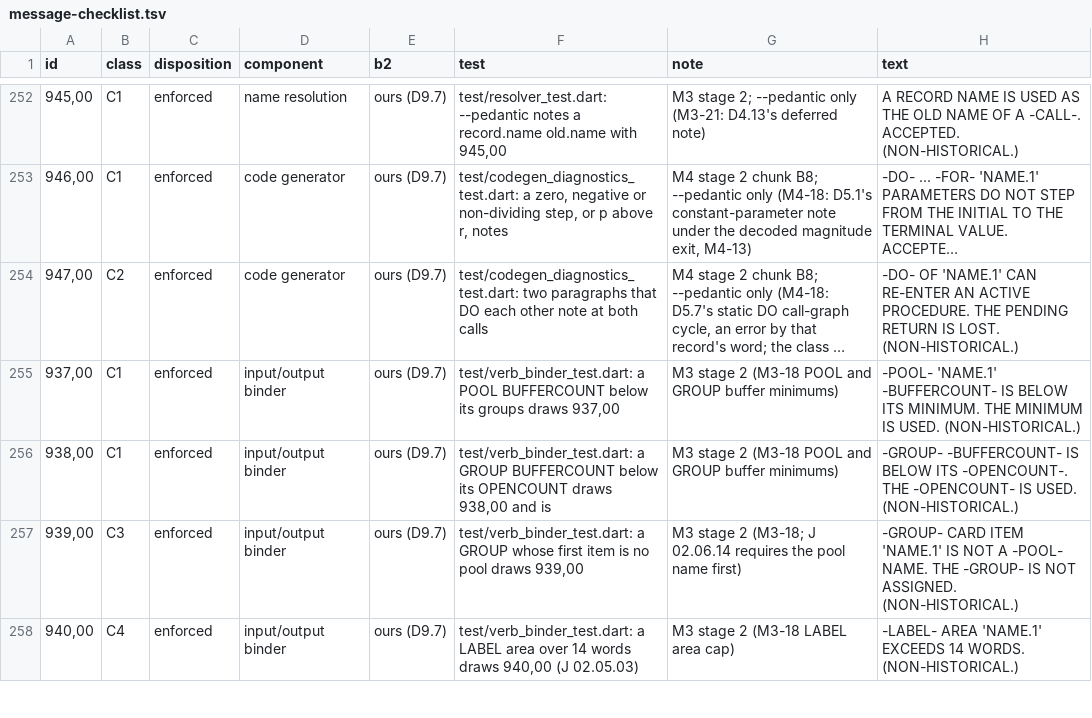
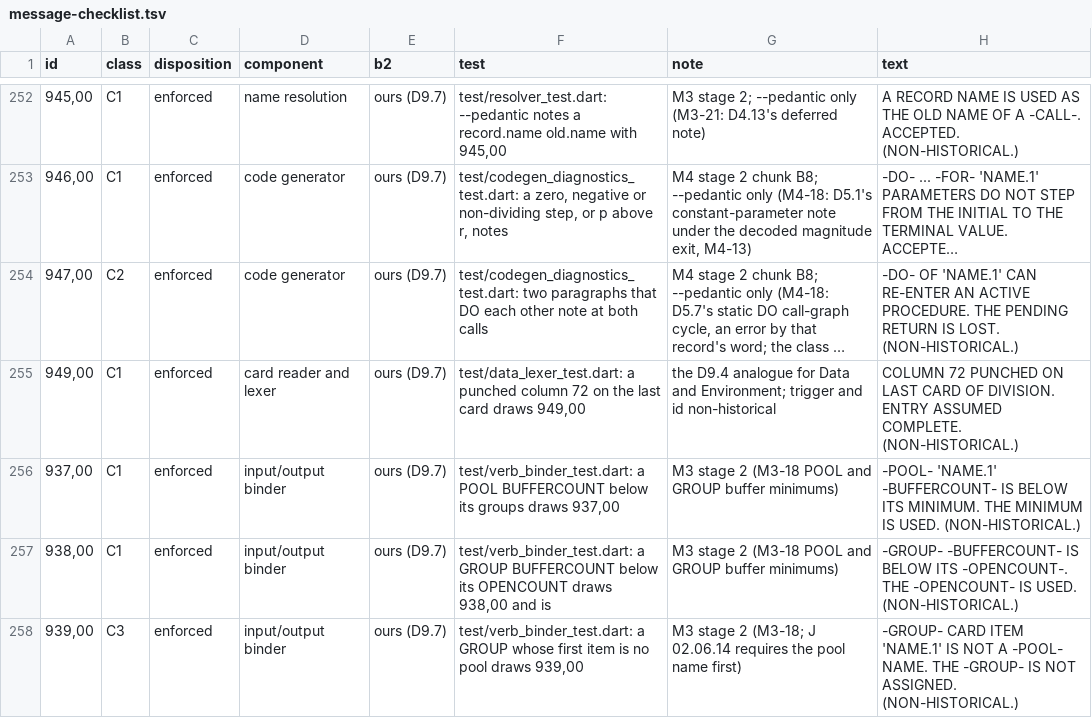
Before and after one commit to Screendead/comtran-compiler, a TSV file: docs/design/message-checklist.tsv, drawn as a sheet; only a part is shown, gaps mark what is left out; the shorter side is filled out with more unchanged rows; long unchanged cells end in …; the diff names each change by its address in the sheet, - before the commit and + after, or states it on an @@ line.

Commit message:
Diagnose a dangling continuation in the Data and Environment divisions

```diff
--- a/docs/design/message-checklist.tsv
+++ b/docs/design/message-checklist.tsv
+row 255: 949,00 | C1 | enforced | card reader and lexer | ours (D9.7) | test/data_lexer_test.dart: a punched column 72 on the last card draws 949,00 | the D9.4 analogue for Data and Environment; trigger and id non-historical | COLUMN 72 PUNCHED ON LAST CARD OF DIVISION. ENTRY ASSUMED COMPLETE. (NON-HISTORICAL.)
```
Also changed, not shown: 8 other files.
